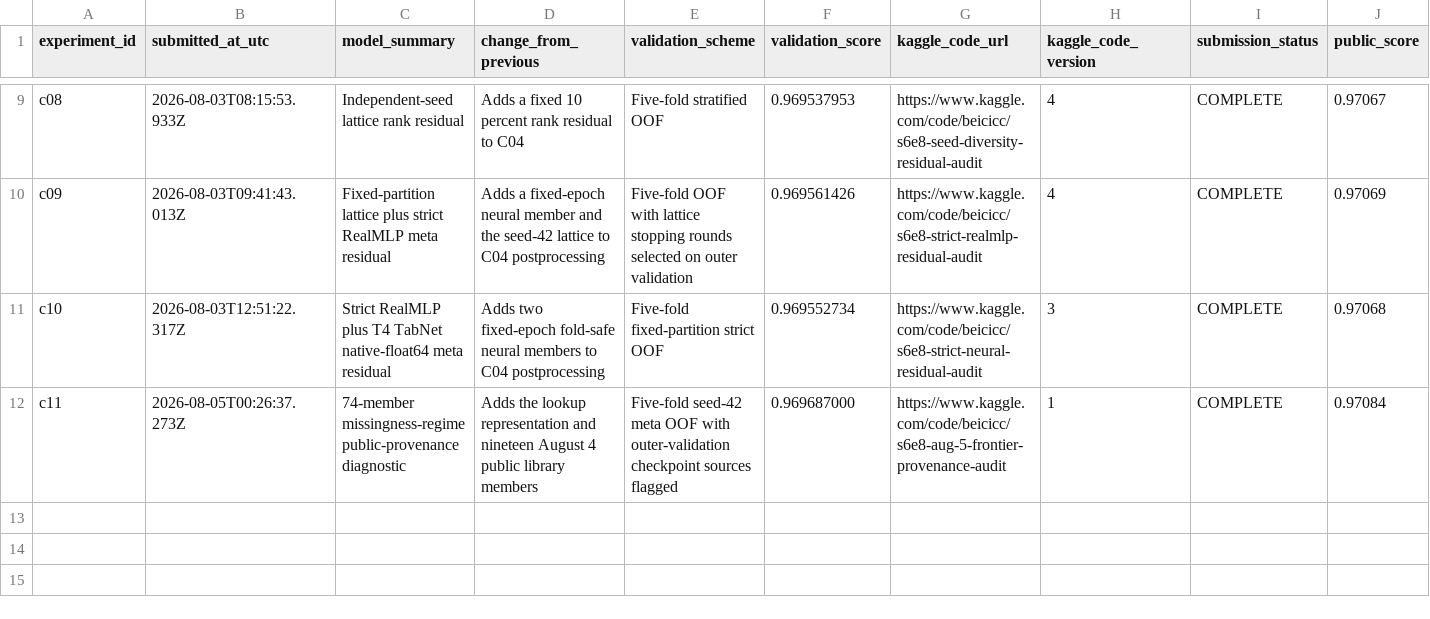
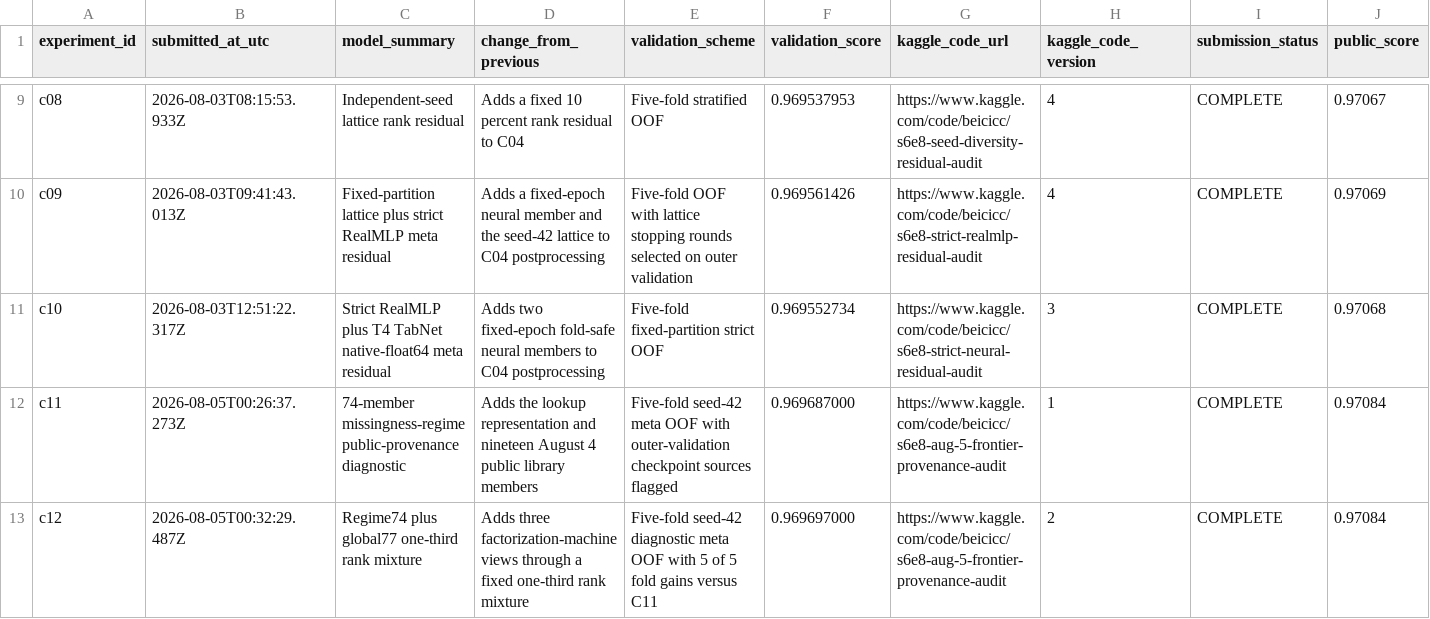
Before and after one commit to Beiciccc/predicting-smartphone-addiction, a CSV file: experiments/experiment_log.csv, drawn as a sheet; only a part is shown, gaps mark what is left out; rows hold the shown columns only; the diff names each change by its address in the sheet, - before the commit and + after, or states it on an @@ line.

Commit message:
Record C12 factorization mixture result

```diff
--- a/experiments/experiment_log.csv
+++ b/experiments/experiment_log.csv
+row 13: c12 | 2026-08-05T00:32:29.487Z | Regime74 plus global77 one-third rank mixture | Adds three factorization-machine views through a fixed one-third rank mixture | Five-fold seed-42 diagnostic meta OOF with 5 of 5 fold gains versus C11 | 0.969697000 | https://www.kaggle.com/code/beicicc/s6e8-aug-5-frontier-provenance-audit | 2 | COMPLETE | 0.97084
```
Also changed, not shown: 1 other file.
